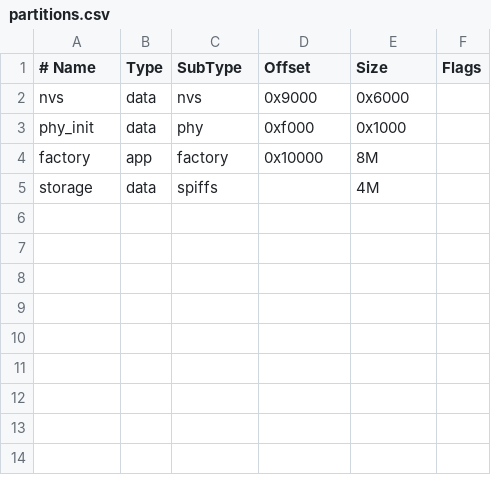
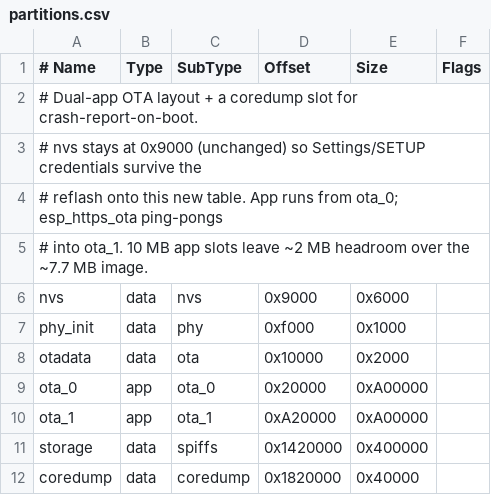
Before and after one commit to lewisf94/Home-Controller, a CSV file: waveshare/esp-idf/partitions.csv, drawn as a sheet; removed rows and columns are numbered as before the commit, all else as after; the diff names each change by its address in the sheet, - before the commit and + after, or states it on an @@ line.

Commit message:
feat(waveshare): reliability+OTA batch, HA fixes, Sendspin player, compiled fonts, knob enable plumbing
- Dual-app OTA partitions (10 MB ota_0/ota_1 + coredump slot; nvs kept at
  0x9000 so SETUP creds survive) + app_core/ota.c (esp_https_ota, SETUP tab
  UPDATE FIRMWARE + FIRMWARE URL cred + version label, ui_set_ota_status modal)
- Crash-report-on-boot (reset reason + coredump task/PC, then erase),
  coredump-to-flash + task-watchdog panic reset in both sdkconfig.defaults,
  low-heap checkpoints (app_core/reliability.c)
- HA: idle WebSocket ping/pong heartbeat -> reconnect on half-open sockets;
  clean-close/auth_invalid deferred restart + auth-stall watchdog;
  media_position monotonic re-base so the progress bar advances during
  MA/Sendspin playback; real error code/message surfaced + on-screen toast
  when the player rejects a command; devices split into SPEAKERS/SPOTIFY
  CONNECT with the Spotify account entity hidden and self-duplicates skipped
- Sendspin native MA playback component (HA build; EXCLUDE_COMPONENTS on the
  direct build) + audio_stream_bridge gate for background work
- Now-playing relayout: volume fader + step keys left of art, OUTPUT right,
  permanent VOLUME readout; themed Volume page meters; queue screen wired;
  play/pause optimistic guard pins the icon only, never progress
- Compiled lv_font_hc_20/24/28 (extended Latin coverage) + text_codec JSON
  unicode-escape decode; runtime tiny_ttf fully disabled
- Knob pre-hardware pass: KNOB_ENABLED plumbed through both main/CMakeLists
  (idf.py -DKNOB_ENABLED=1), HA knob_input_start() call fixed, dead-link
  bench diagnostic in knob.c, platformio.ini registry pins fixed (first-ever
  RP2040 compile is green)
- check_p4_reliability.py gains OTA/coredump/watchdog/partition gates; 10 MB
  app-slot budget

```diff
--- a/waveshare/esp-idf/partitions.csv
+++ b/waveshare/esp-idf/partitions.csv
+row 2: # Dual-app OTA layout + a coredump slot for crash-report-on-boot.
+row 3: # nvs stays at 0x9000 (unchanged) so Settings/SETUP credentials survive the
+row 4: # reflash onto this new table. App runs from ota_0; esp_https_ota ping-pongs
+row 5: # into ota_1. 10 MB app slots leave ~2 MB headroom over the ~7.7 MB image.
-row 4: factory | app | factory | 0x10000 | 8M
+row 8: otadata | data | ota | 0x10000 | 0x2000
+row 9: ota_0 | app | ota_0 | 0x20000 | 0xA00000
+row 10: ota_1 | app | ota_1 | 0xA20000 | 0xA00000
-D11 (Offset): (empty)
+D11 (Offset): 0x1420000
-E11 (Size): 4M
+E11 (Size): 0x400000
+row 12: coredump | data | coredump | 0x1820000 | 0x40000
```
Also changed, not shown: 46 other files.
